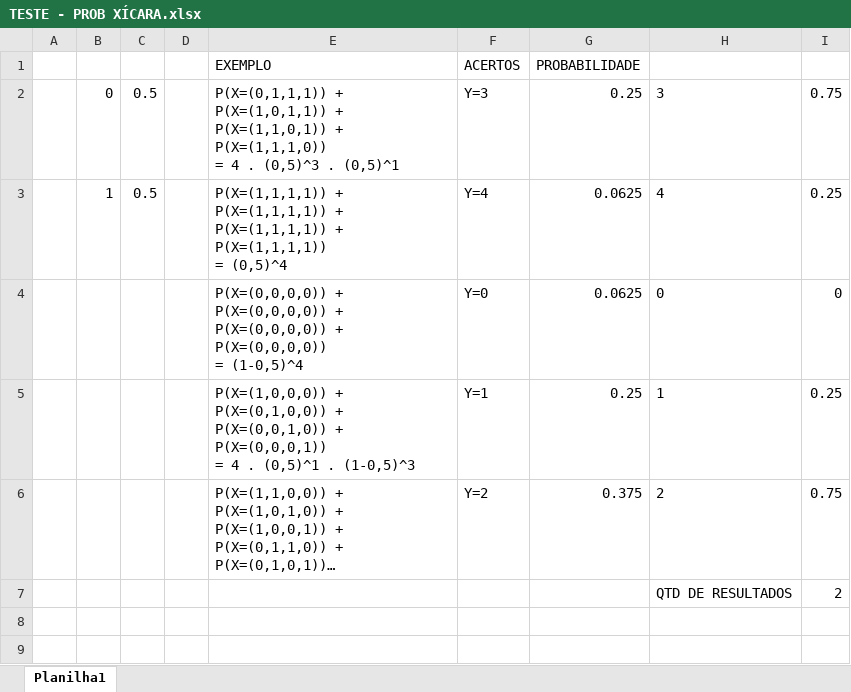
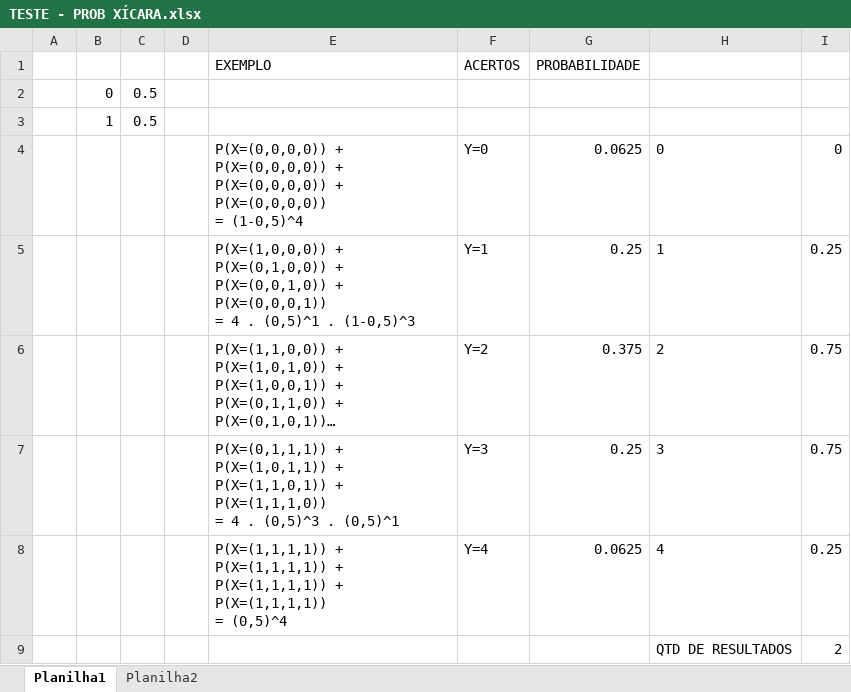
Before and after one commit to guilourenzo/mba-usp, an Excel workbook: ESTATÍSTICA PARA CIÊNCIA DE DADOS/AULA 2/TESTE - PROB XÍCARA.xlsx, sheet Planilha1, drawn as a sheet; long unchanged cells end in …; values as stored, in another font and other column widths than the file's, no borders; removed rows and columns are numbered as before the commit, all else as after; ↵ is a line break in a cell; the diff names each change by its address in the sheet, - before the commit and + after, or states it on an @@ line.

Commit message:
AVALIAÇÃO AULA 3 E TESTES AULA 2

```diff
--- a/ESTATÍSTICA PARA CIÊNCIA DE DADOS/AULA 2/TESTE - PROB XÍCARA.xlsx (sheet Planilha1)
+++ b/ESTATÍSTICA PARA CIÊNCIA DE DADOS/AULA 2/TESTE - PROB XÍCARA.xlsx (sheet Planilha1)
+sheet tab: Planilha2
-row 2:  | 0 | 0.5 |  | P(X=(0,1,1,1)) + P(X=(1,0,1,1)) + P(X=(1,1,0,1)) + P(X=(1,1,1,0)) ↵ = 4 . (0,5)^3 . (0,5)^1 | Y=3 | 0.25 | 3 | 0.75
-row 3:  | 1 | 0.5 |  | P(X=(1,1,1,1)) + P(X=(1,1,1,1)) + P(X=(1,1,1,1)) + P(X=(1,1,1,1)) ↵ = (0,5)^4 | Y=4 | 0.0625 | 4 | 0.25
+row 2:  | 0 | 0.5
+row 3:  | 1 | 0.5
+row 7:  |  |  |  | P(X=(0,1,1,1)) + P(X=(1,0,1,1)) + P(X=(1,1,0,1)) + P(X=(1,1,1,0)) ↵ = 4 . (0,5)^3 . (0,5)^1 | Y=3 | 0.25 | 3 | 0.75
+row 8:  |  |  |  | P(X=(1,1,1,1)) + P(X=(1,1,1,1)) + P(X=(1,1,1,1)) + P(X=(1,1,1,1)) ↵ = (0,5)^4 | Y=4 | 0.0625 | 4 | 0.25
```
Also changed, not shown: formulas that keep their value, 2 other files.
